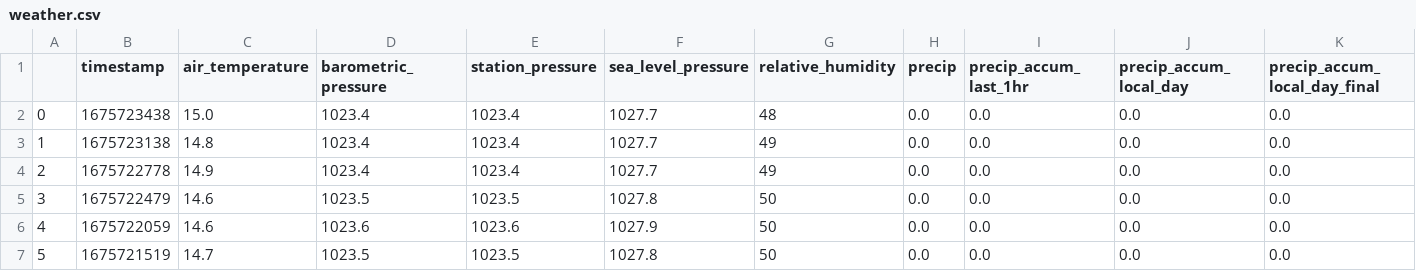
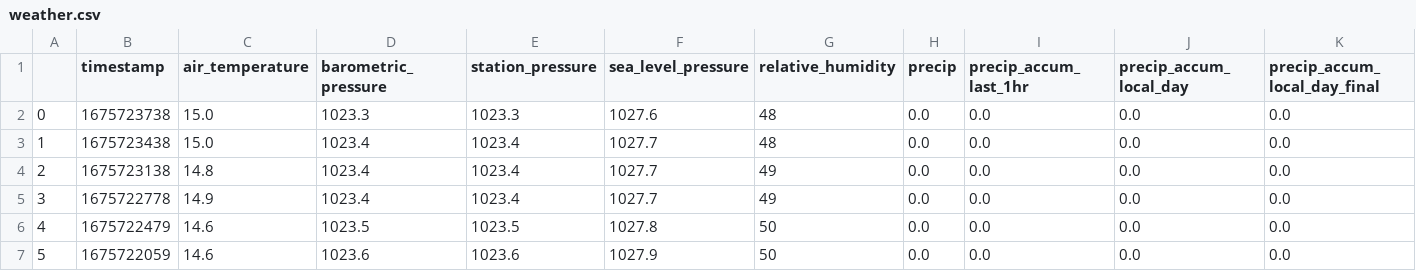
Before and after one commit to obverter/weather, a CSV file: weather.csv, drawn as a sheet; only a part is shown; the shorter side is filled out with more unchanged rows; addresses are those after the commit; rows hold the shown columns only; the diff names each change by its address in the sheet, - before the commit and + after, or states it on an @@ line.

```diff
--- a/weather.csv
+++ b/weather.csv
+row 2: 0 | 1675723738 | 15.0 | 1023.3 | 1023.3 | 1027.6 | 48 | 0.0 | 0.0 | 0.0 | 0.0
@@ column A renumbered from row 3 down @@
```
Also changed, not shown: 1 other file.
